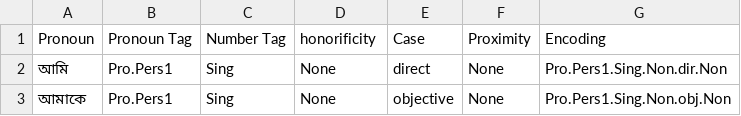
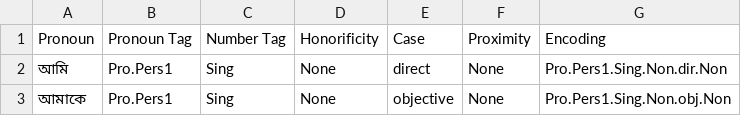
Before and after one commit to BengaliAI/bengaliAnalyzer, a CSV file: src/bengali_analyzer/assets/pronouns.csv, drawn as a sheet; only a part is shown.

Commit message:
pronoun full response

```diff
--- a/src/bengali_analyzer/assets/pronouns.csv
+++ b/src/bengali_analyzer/assets/pronouns.csv
@@ -1,2 +1,2 @@
-Pronoun,Pronoun Tag,Number Tag,honorificity,Case,Proximity,Encoding
+Pronoun,Pronoun Tag,Number Tag,Honorificity,Case,Proximity,Encoding
 আমি,Pro.Pers1,Sing,None,direct,None,Pro.Pers1.Sing.Non.dir.Non
```
Also changed, not shown: 2 other files.
